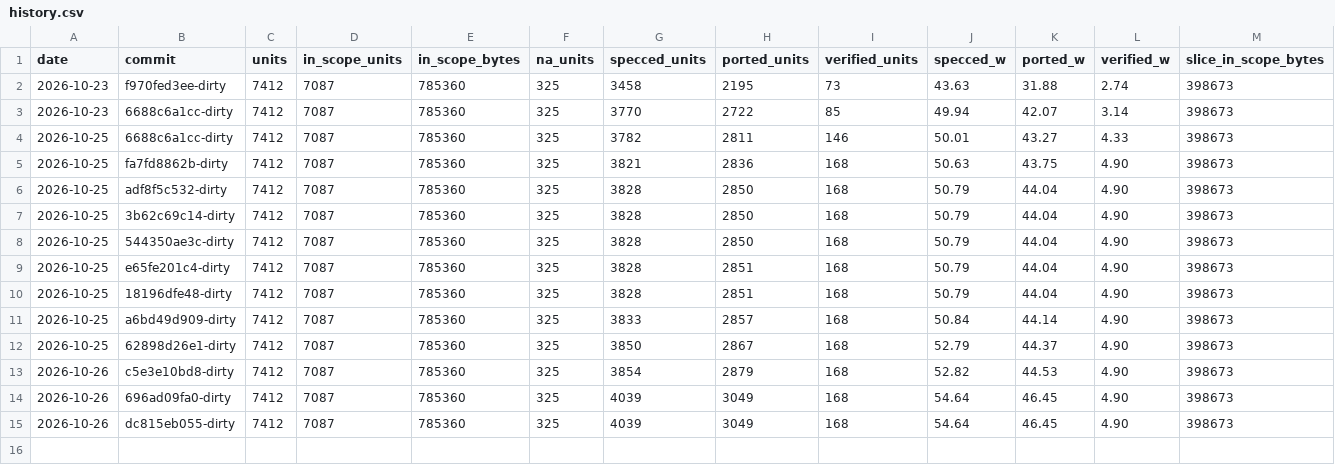
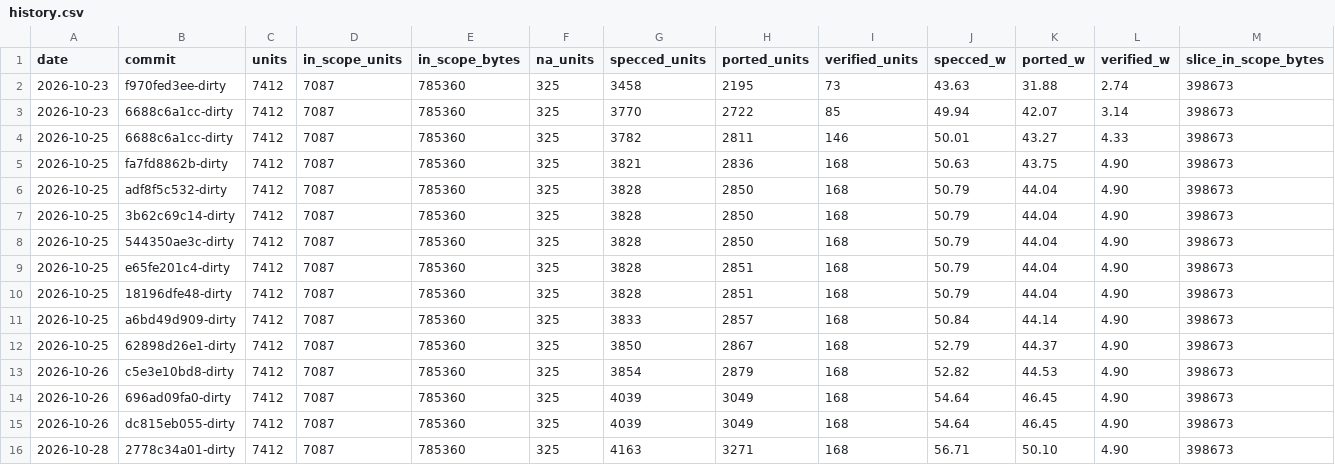
Before and after one commit to Lumbridge/OpenSCCT, a CSV file: docs/progress/history.csv, drawn as a sheet; only a part is shown; rows hold the shown columns only; the diff names each change by its address in the sheet, - before the commit and + after, or states it on an @@ line.

Commit message:
Gap analysis: docs/progress/GAPS.md lists what the original still has that OpenSCCT lacks (gameplay, effects, voice, Reloaded/Enhanced features, front end), with the out-of-scope and done-under-other-names units; coverage report regenerated

```diff
--- a/docs/progress/history.csv
+++ b/docs/progress/history.csv
+row 16: 2026-10-28 | 2778c34a01-dirty | 7412 | 7087 | 785360 | 325 | 4163 | 3271 | 168 | 56.71 | 50.10 | 4.90 | 398673
```
Also changed, not shown: 3 other files.
